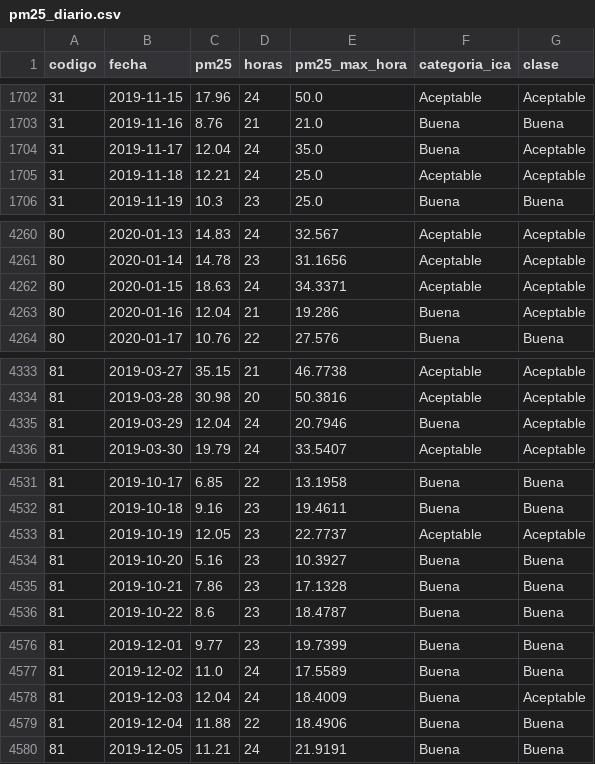
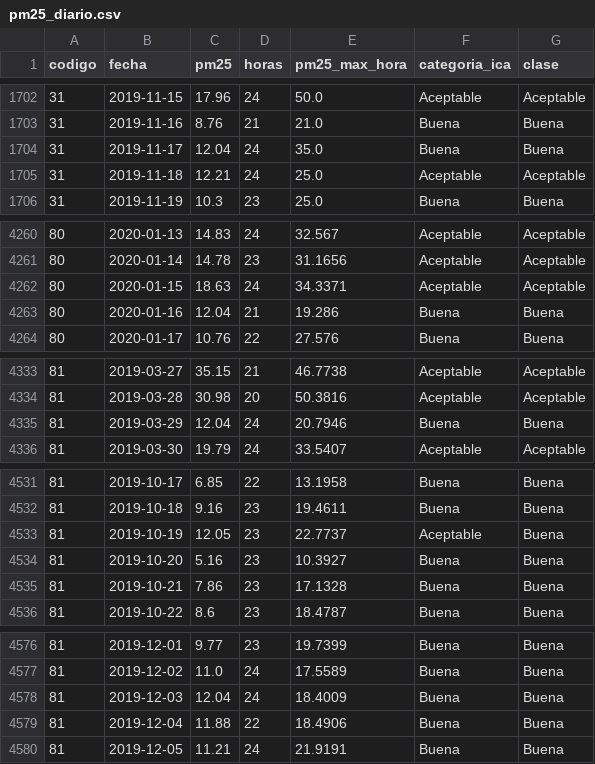
Before and after one commit to Peejhay55/IA_Final, a CSV file: data/processed/pm25_diario.csv, drawn as a sheet; only a part is shown, gaps mark what is left out; the diff covers the shown part only.

```diff
--- a/data/processed/pm25_diario.csv
+++ b/data/processed/pm25_diario.csv
@@ -1703,3 +1703,3 @@ codigo,fecha,pm25,horas,pm25_max_hora,categoria_ica,clase
 31,2019-11-16,8.76,21,21.0,Buena,Buena
-31,2019-11-17,12.04,24,35.0,Buena,Aceptable
+31,2019-11-17,12.04,24,35.0,Buena,Buena
 31,2019-11-18,12.21,24,25.0,Aceptable,Aceptable
@@ -4262,3 +4262,3 @@ codigo,fecha,pm25,horas,pm25_max_hora,categoria_ica,clase
 80,2020-01-15,18.63,24,34.3371,Aceptable,Aceptable
-80,2020-01-16,12.04,21,19.286,Buena,Aceptable
+80,2020-01-16,12.04,21,19.286,Buena,Buena
 80,2020-01-17,10.76,22,27.576,Buena,Buena
@@ -4334,3 +4334,3 @@ codigo,fecha,pm25,horas,pm25_max_hora,categoria_ica,clase
 81,2019-03-28,30.98,20,50.3816,Aceptable,Aceptable
-81,2019-03-29,12.04,24,20.7946,Buena,Aceptable
+81,2019-03-29,12.04,24,20.7946,Buena,Buena
 81,2019-03-30,19.79,24,33.5407,Aceptable,Aceptable
@@ -4532,3 +4532,3 @@ codigo,fecha,pm25,horas,pm25_max_hora,categoria_ica,clase
 81,2019-10-18,9.16,23,19.4611,Buena,Buena
-81,2019-10-19,12.05,23,22.7737,Aceptable,Aceptable
+81,2019-10-19,12.05,23,22.7737,Aceptable,Buena
 81,2019-10-20,5.16,23,10.3927,Buena,Buena
@@ -4577,3 +4577,3 @@ codigo,fecha,pm25,horas,pm25_max_hora,categoria_ica,clase
 81,2019-12-02,11.0,24,17.5589,Buena,Buena
-81,2019-12-03,12.04,24,18.4009,Buena,Aceptable
+81,2019-12-03,12.04,24,18.4009,Buena,Buena
 81,2019-12-04,11.88,22,18.4906,Buena,Buena
```
Also changed, not shown: 14 edited cells elsewhere in this file, reports/validacion_temporal.csv, 6 other files.
